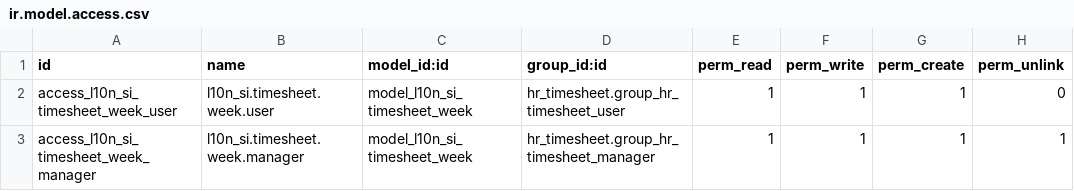
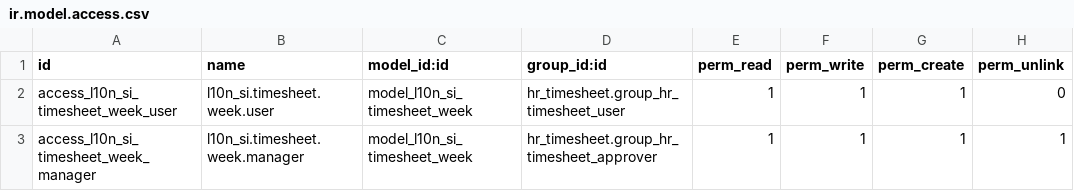
Before and after one commit to markec12345678/odoo, a CSV file: addons/l10n_si_timesheet_approval/security/ir.model.access.csv, drawn as a sheet.

```diff
--- a/addons/l10n_si_timesheet_approval/security/ir.model.access.csv
+++ b/addons/l10n_si_timesheet_approval/security/ir.model.access.csv
@@ -2,2 +2,2 @@ id,name,model_id:id,group_id:id,perm_read,perm_write,perm_create,perm_unlink
 access_l10n_si_timesheet_week_user,l10n_si.timesheet.week.user,model_l10n_si_timesheet_week,hr_timesheet.group_hr_timesheet_user,1,1,1,0
-access_l10n_si_timesheet_week_manager,l10n_si.timesheet.week.manager,model_l10n_si_timesheet_week,hr_timesheet.group_hr_timesheet_manager,1,1,1,1
+access_l10n_si_timesheet_week_manager,l10n_si.timesheet.week.manager,model_l10n_si_timesheet_week,hr_timesheet.group_hr_timesheet_approver,1,1,1,1
```
Also changed, not shown: addons/l10n_si_marketing_automation/security/ir.model.access.csv, 4 other files.
